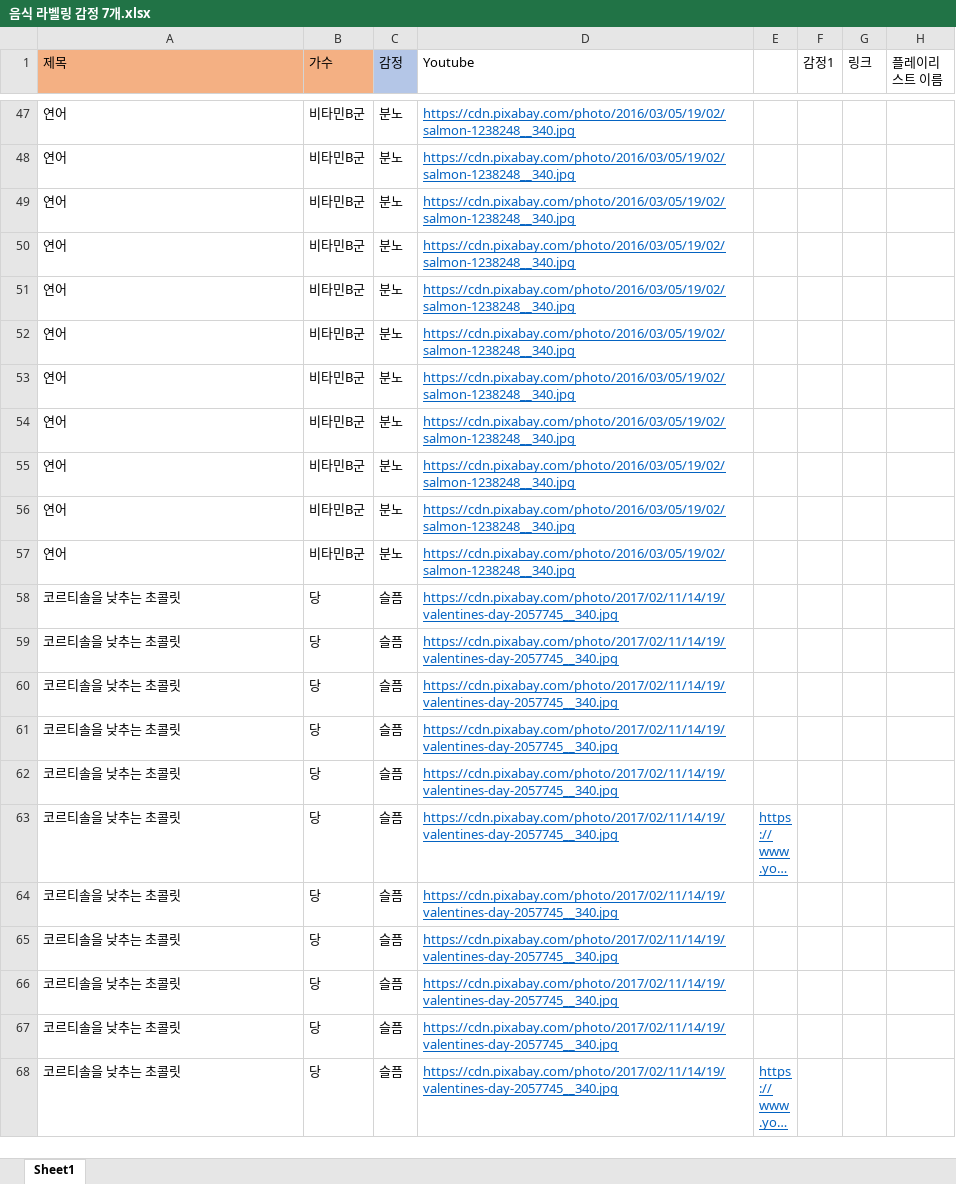
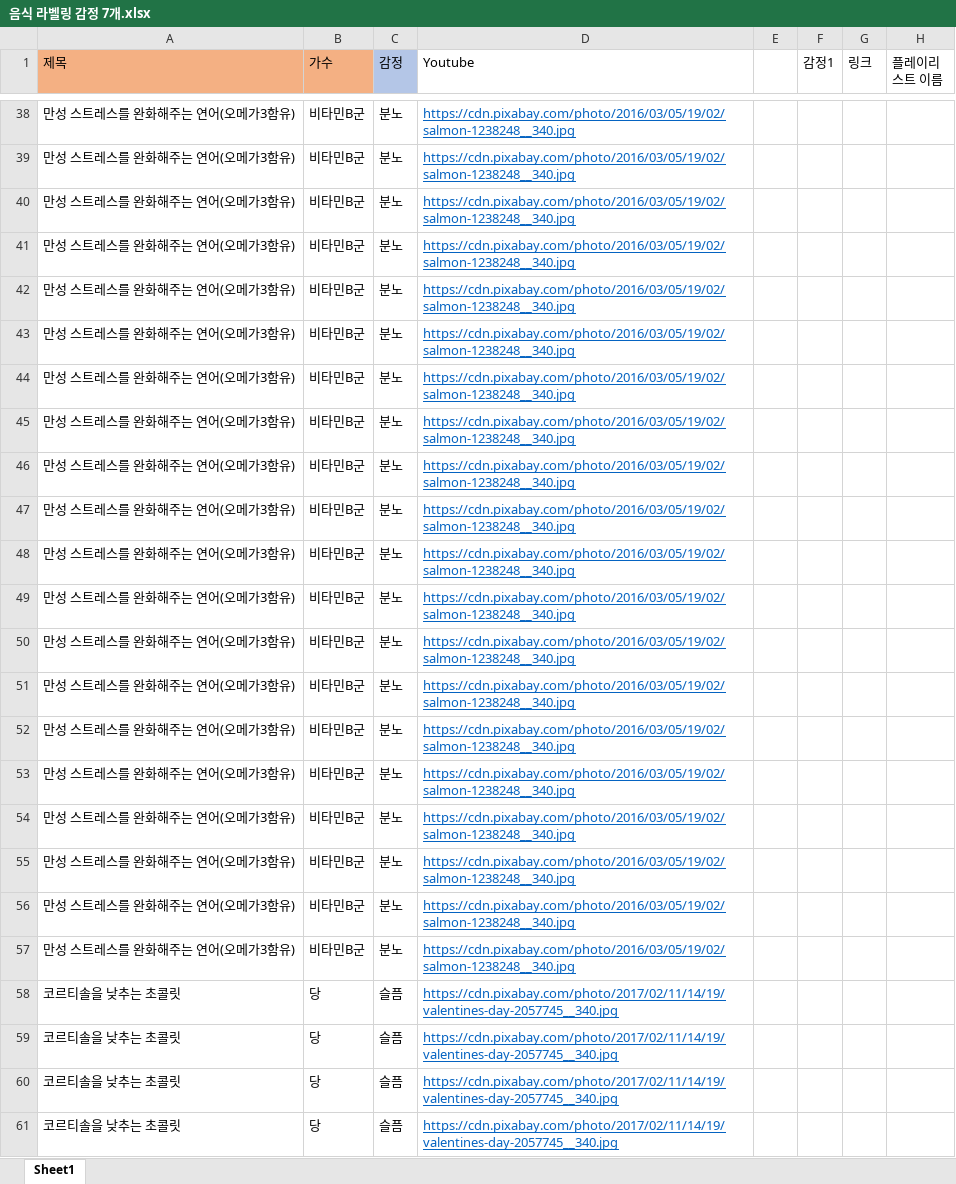
Before and after one commit to soloy8/AI_Diary, an Excel workbook: data/음식 라벨링 감정 7개.xlsx, sheet Sheet1, drawn as a sheet; only a part is shown, gaps mark what is left out; the shorter side is filled out with more unchanged rows; long unchanged cells end in …; values as stored, in another font and other column widths than the file's, no borders; addresses are those after the commit; the diff covers the shown part only; the diff names each change by its address in the sheet, - before the commit and + after, or states it on an @@ line.

```diff
--- a/data/음식 라벨링 감정 7개.xlsx (sheet Sheet1)
+++ b/data/음식 라벨링 감정 7개.xlsx (sheet Sheet1)
-A38:A48 (제목): 연어
+A38:A48 (제목): 만성 스트레스를 완화해주는 연어(오메가3함유)
+row 49: 만성 스트레스를 완화해주는 연어(오메가3함유) | 비타민B군 | 분노 | https://cdn.pixabay.com/photo/2016/03/05/19/02/salmon-1238248__340.jpg
+row 50: 만성 스트레스를 완화해주는 연어(오메가3함유) | 비타민B군 | 분노 | https://cdn.pixabay.com/photo/2016/03/05/19/02/salmon-1238248__340.jpg
+row 51: 만성 스트레스를 완화해주는 연어(오메가3함유) | 비타민B군 | 분노 | https://cdn.pixabay.com/photo/2016/03/05/19/02/salmon-1238248__340.jpg
+row 52: 만성 스트레스를 완화해주는 연어(오메가3함유) | 비타민B군 | 분노 | https://cdn.pixabay.com/photo/2016/03/05/19/02/salmon-1238248__340.jpg
+row 53: 만성 스트레스를 완화해주는 연어(오메가3함유) | 비타민B군 | 분노 | https://cdn.pixabay.com/photo/2016/03/05/19/02/salmon-1238248__340.jpg
+row 54: 만성 스트레스를 완화해주는 연어(오메가3함유) | 비타민B군 | 분노 | https://cdn.pixabay.com/photo/2016/03/05/19/02/salmon-1238248__340.jpg
+row 55: 만성 스트레스를 완화해주는 연어(오메가3함유) | 비타민B군 | 분노 | https://cdn.pixabay.com/photo/2016/03/05/19/02/salmon-1238248__340.jpg
+row 56: 만성 스트레스를 완화해주는 연어(오메가3함유) | 비타민B군 | 분노 | https://cdn.pixabay.com/photo/2016/03/05/19/02/salmon-1238248__340.jpg
+row 57: 만성 스트레스를 완화해주는 연어(오메가3함유) | 비타민B군 | 분노 | https://cdn.pixabay.com/photo/2016/03/05/19/02/salmon-1238248__340.jpg
```
Also changed, not shown: 5 added rows, 14 removed rows and 79 edited cells elsewhere in this sheet, 5 other files.
